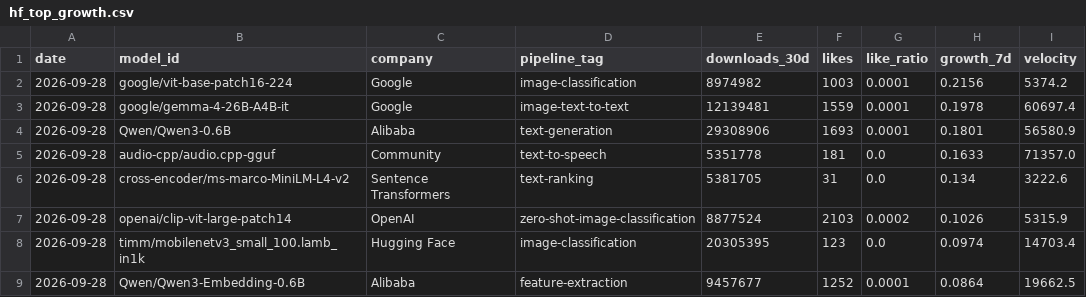
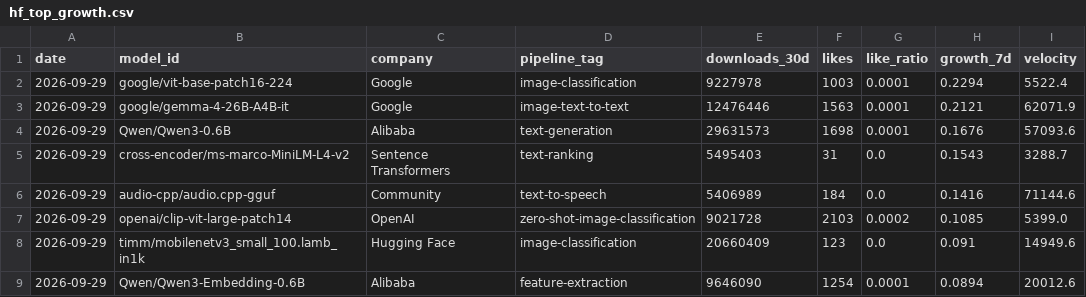
Before and after one commit to AlexLS8888/AI-Dashboard-public, a CSV file: dashboard/data/hf_top_growth.csv, drawn as a sheet; only a part is shown; the diff covers the shown part only.

```diff
--- a/dashboard/data/hf_top_growth.csv
+++ b/dashboard/data/hf_top_growth.csv
@@ -1,9 +1,9 @@
 date,model_id,company,pipeline_tag,downloads_30d,likes,like_ratio,growth_7d,velocity
-2026-09-28,google/vit-base-patch16-224,Google,image-classification,8974982,1003,0.0001,0.2156,5374.2
-2026-09-28,google/gemma-4-26B-A4B-it,Google,image-text-to-text,12139481,1559,0.0001,0.1978,60697.4
-2026-09-28,Qwen/Qwen3-0.6B,Alibaba,text-generation,29308906,1693,0.0001,0.1801,56580.9
-2026-09-28,audio-cpp/audio.cpp-gguf,Community,text-to-speech,5351778,181,0.0,0.1633,71357.0
-2026-09-28,cross-encoder/ms-marco-MiniLM-L4-v2,Sentence Transformers,text-ranking,5381705,31,0.0,0.134,3222.6
-2026-09-28,openai/clip-vit-large-patch14,OpenAI,zero-shot-image-classification,8877524,2103,0.0002,0.1026,5315.9
-2026-09-28,timm/mobilenetv3_small_100.lamb_in1k,Hugging Face,image-classification,20305395,123,0.0,0.0974,14703.4
-2026-09-28,Qwen/Qwen3-Embedding-0.6B,Alibaba,feature-extraction,9457677,1252,0.0001,0.0864,19662.5
+2026-09-29,google/vit-base-patch16-224,Google,image-classification,9227978,1003,0.0001,0.2294,5522.4
+2026-09-29,google/gemma-4-26B-A4B-it,Google,image-text-to-text,12476446,1563,0.0001,0.2121,62071.9
+2026-09-29,Qwen/Qwen3-0.6B,Alibaba,text-generation,29631573,1698,0.0001,0.1676,57093.6
+2026-09-29,cross-encoder/ms-marco-MiniLM-L4-v2,Sentence Transformers,text-ranking,5495403,31,0.0,0.1543,3288.7
+2026-09-29,audio-cpp/audio.cpp-gguf,Community,text-to-speech,5406989,184,0.0,0.1416,71144.6
+2026-09-29,openai/clip-vit-large-patch14,OpenAI,zero-shot-image-classification,9021728,2103,0.0002,0.1085,5399.0
+2026-09-29,timm/mobilenetv3_small_100.lamb_in1k,Hugging Face,image-classification,20660409,123,0.0,0.091,14949.6
+2026-09-29,Qwen/Qwen3-Embedding-0.6B,Alibaba,feature-extraction,9646090,1254,0.0001,0.0894,20012.6
```
Also changed, not shown: 6 added rows, 6 removed rows and 28 edited cells elsewhere in this file, dashboard/data/hf_company_share.csv, dashboard/data/hf_models_latest.csv, 3 other files.
